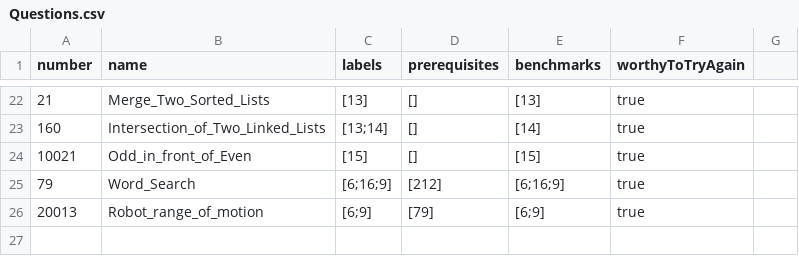
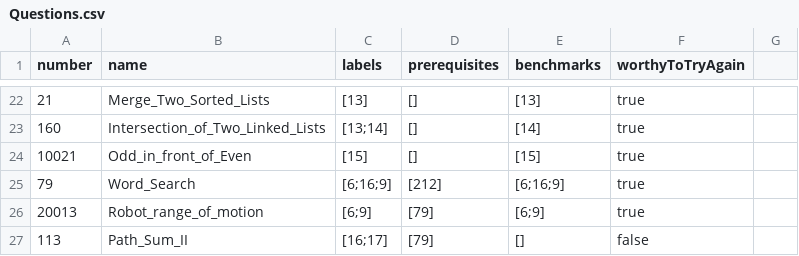
Before and after one commit to liushuyu6666/Algorithm_Leetcode_Java, a CSV file: src/_Summary_/Questions.csv, drawn as a sheet; only a part is shown, gaps mark what is left out.

Commit message:
add path sum ii

```diff
--- a/src/_Summary_/Questions.csv
+++ b/src/_Summary_/Questions.csv
@@ -27 +27,2 @@ number,name,labels,prerequisites,benchmarks,worthyToTryAgain
 20013,Robot_range_of_motion,[6;9],[79],[6;9],true
+113,Path_Sum_II,[16;17],[79],[],false
```
Also changed, not shown: src/_Summary_/Labels.csv, 1 other file.
